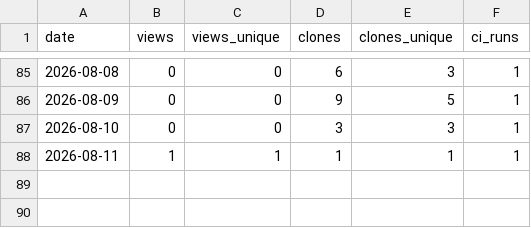
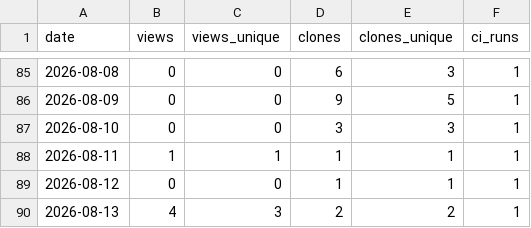
Before and after one commit to manuacl/ring-monitor, a CSV file: traffic.csv, drawn as a sheet; only a part is shown, gaps mark what is left out.

```diff
--- a/traffic.csv
+++ b/traffic.csv
@@ -88 +88,3 @@ date,views,views_unique,clones,clones_unique,ci_runs
 2026-08-11,1,1,1,1,1
+2026-08-12,0,0,1,1,1
+2026-08-13,4,3,2,2,1
```
Also changed, not shown: downloads.csv.
